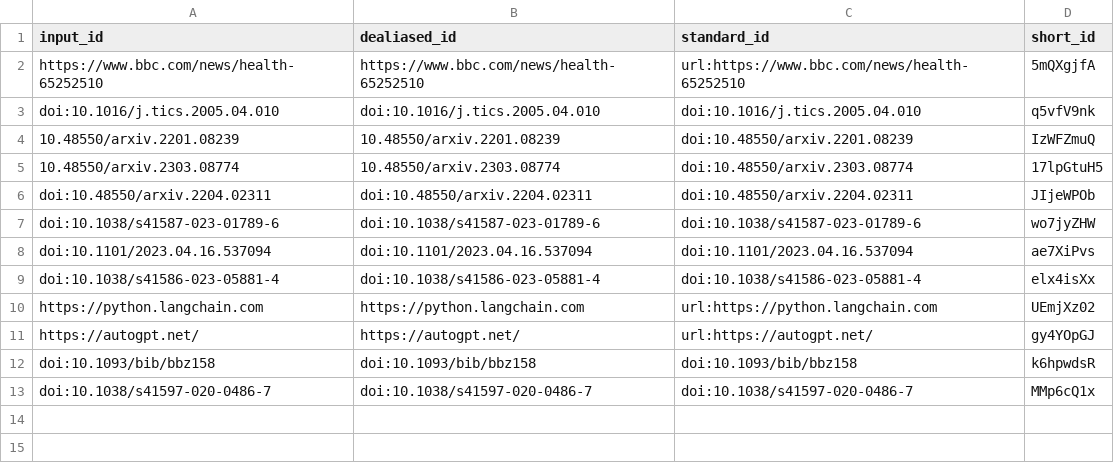
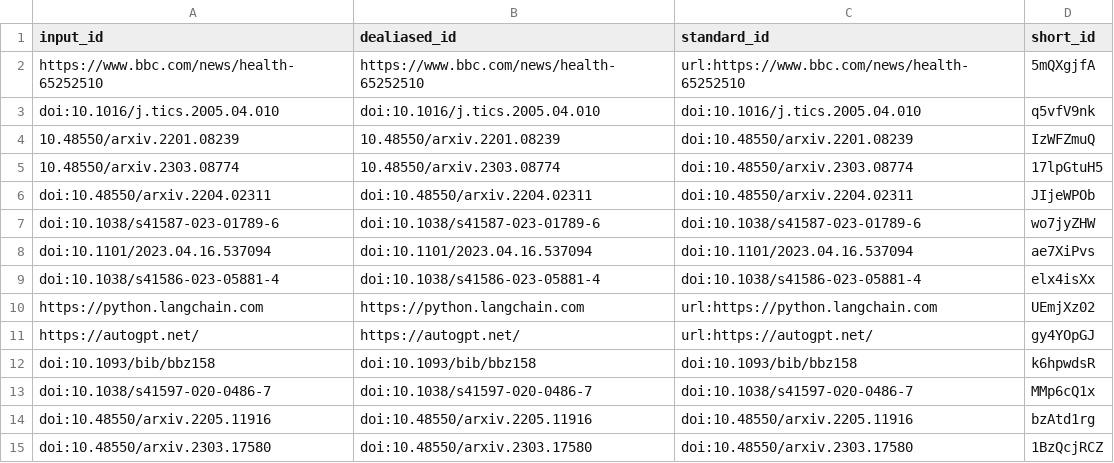
Before and after one commit to biocypher/biochatter-paper, a TSV file: citations.tsv, drawn as a sheet.

```diff
--- a/citations.tsv
+++ b/citations.tsv
@@ -13 +13,3 @@ doi:10.1093/bib/bbz158	doi:10.1093/bib/bbz158	doi:10.1093/bib/bbz158	k6hpwdsR
 doi:10.1038/s41597-020-0486-7	doi:10.1038/s41597-020-0486-7	doi:10.1038/s41597-020-0486-7	MMp6cQ1x
+doi:10.48550/arxiv.2205.11916	doi:10.48550/arxiv.2205.11916	doi:10.48550/arxiv.2205.11916	bzAtd1rg
+doi:10.48550/arxiv.2303.17580	doi:10.48550/arxiv.2303.17580	doi:10.48550/arxiv.2303.17580	1BzQcjRCZ
```
Also changed, not shown: 7 other files.
